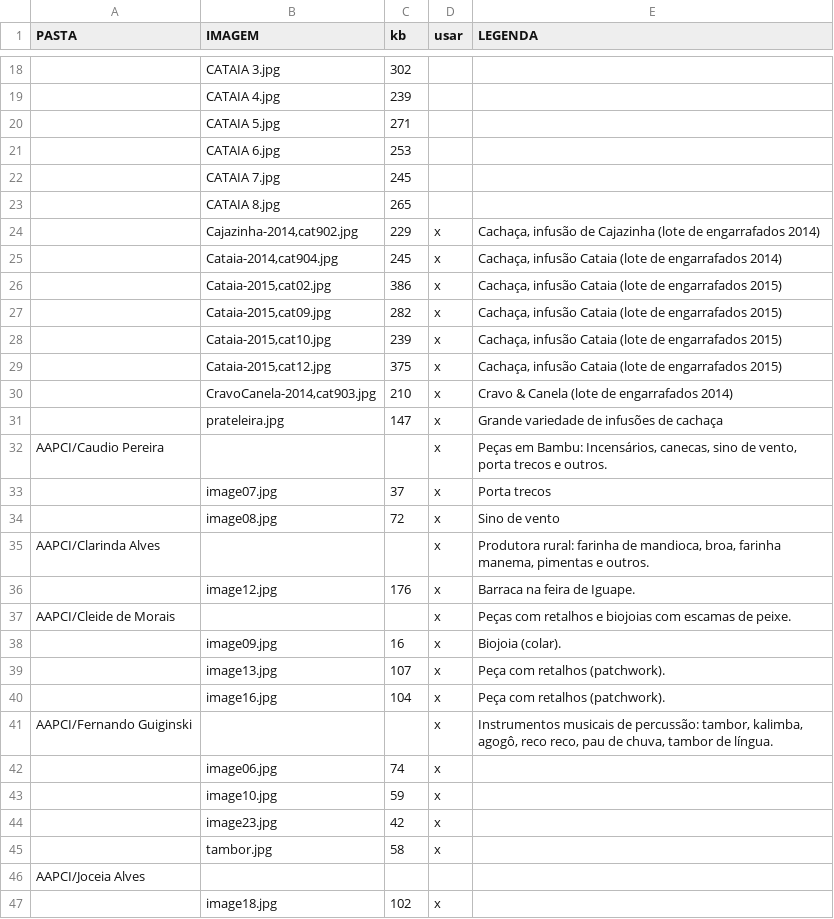
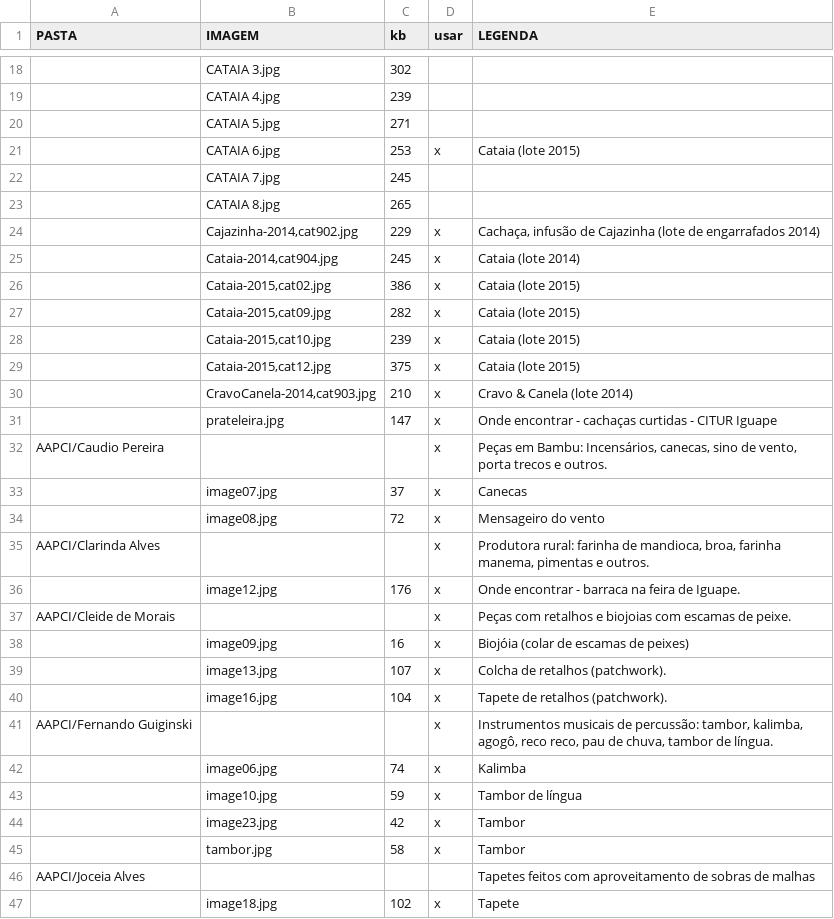
Before and after one commit to ppKrauss/repo-BRMcomercial, a CSV file: dados/BRM-img-legendas.csv, drawn as a sheet; only a part is shown, gaps mark what is left out; the diff covers the shown part only; the diff names each change by its address in the sheet, - before the commit and + after, or states it on an @@ line.

Commit message:
atualizando legendas e PDF compacto

```diff
--- a/dados/BRM-img-legendas.csv
+++ b/dados/BRM-img-legendas.csv
-D21 (usar): (empty)
+D21 (usar): x
-E21 (LEGENDA): (empty)
+E21 (LEGENDA): Cataia (lote 2015)
-E25 (LEGENDA): Cachaça, infusão Cataia (lote de engarrafados 2014)
+E25 (LEGENDA): Cataia (lote 2014)
-E26:E29 (LEGENDA): Cachaça, infusão Cataia (lote de engarrafados 2015)
+E26:E29 (LEGENDA): Cataia (lote 2015)
-E30 (LEGENDA): Cravo & Canela (lote de engarrafados 2014)
+E30 (LEGENDA): Cravo & Canela (lote 2014)
-E31 (LEGENDA): Grande variedade de infusões de cachaça
+E31 (LEGENDA): Onde encontrar - cachaças curtidas - CITUR Iguape
-E33 (LEGENDA): Porta trecos
+E33 (LEGENDA): Canecas
-E34 (LEGENDA): Sino de vento
+E34 (LEGENDA): Mensageiro do vento
-E36 (LEGENDA): Barraca na feira de Iguape.
+E36 (LEGENDA): Onde encontrar - barraca na feira de Iguape.
-E38 (LEGENDA): Biojoia (colar).
+E38 (LEGENDA): Biojóia (colar de escamas de peixes)
-E39 (LEGENDA): Peça com retalhos (patchwork).
+E39 (LEGENDA): Colcha de retalhos (patchwork).
-E40 (LEGENDA): Peça com retalhos (patchwork).
+E40 (LEGENDA): Tapete de retalhos (patchwork).
-E42 (LEGENDA): (empty)
+E42 (LEGENDA): Kalimba
-E43 (LEGENDA): (empty)
+E43 (LEGENDA): Tambor de língua
-E44:E45 (LEGENDA): (empty)
+E44:E45 (LEGENDA): Tambor
-E46 (LEGENDA): (empty)
+E46 (LEGENDA): Tapetes feitos com aproveitamento de sobras de malhas
-E47 (LEGENDA): (empty)
+E47 (LEGENDA): Tapete
```
Also changed, not shown: 41 edited cells elsewhere in this file, 2 other files.
